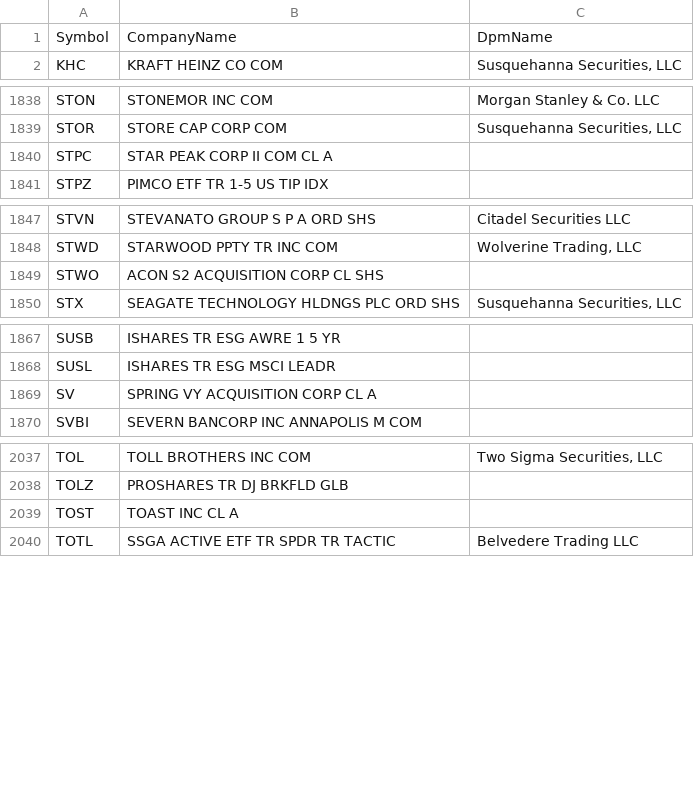
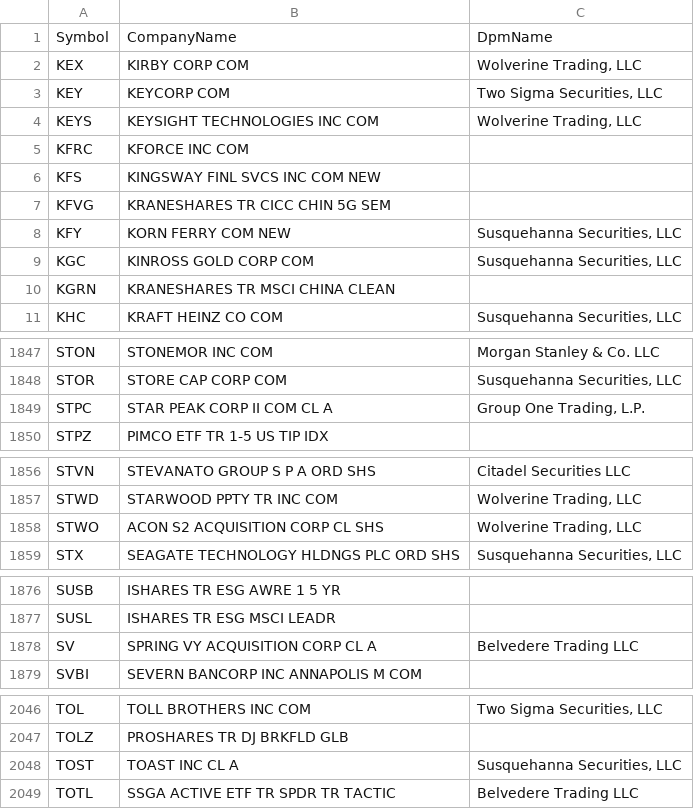
Before and after one commit to haoenhui/usa-optionable-stocks, a CSV file: options-02000.csv, drawn as a sheet; only a part is shown, gaps mark what is left out; the diff covers the shown part only.

```diff
--- a/options-02000.csv
+++ b/options-02000.csv
@@ -1,2 +1,11 @@
 Symbol,CompanyName,DpmName
+KEX,KIRBY CORP COM,"Wolverine Trading, LLC"
+KEY,KEYCORP COM,"Two Sigma Securities, LLC"
+KEYS,KEYSIGHT TECHNOLOGIES INC COM,"Wolverine Trading, LLC"
+KFRC,KFORCE INC COM,
+KFS,KINGSWAY FINL SVCS INC COM NEW,
+KFVG,KRANESHARES TR CICC CHIN 5G SEM,
+KFY,KORN FERRY COM NEW,"Susquehanna Securities, LLC"
+KGC,KINROSS GOLD CORP COM,"Susquehanna Securities, LLC"
+KGRN,KRANESHARES TR MSCI CHINA CLEAN,
 KHC,KRAFT HEINZ CO COM,"Susquehanna Securities, LLC"
@@ -1839,3 +1848,3 @@ STON,STONEMOR INC COM,Morgan Stanley & Co. LLC
 STOR,STORE CAP CORP COM,"Susquehanna Securities, LLC"
-STPC,STAR PEAK CORP II COM CL A,
+STPC,STAR PEAK CORP II COM CL A,"Group One Trading, L.P."
 STPZ,PIMCO ETF TR 1-5 US TIP IDX,
@@ -1848,3 +1857,3 @@ STVN,STEVANATO GROUP S P A ORD SHS,Citadel Securities LLC
 STWD,STARWOOD PPTY TR INC COM,"Wolverine Trading, LLC"
-STWO,ACON S2 ACQUISITION CORP CL SHS,
+STWO,ACON S2 ACQUISITION CORP CL SHS,"Wolverine Trading, LLC"
 STX,SEAGATE TECHNOLOGY HLDNGS PLC ORD SHS,"Susquehanna Securities, LLC"
@@ -1868,3 +1877,3 @@ SUSB,ISHARES TR ESG AWRE 1 5 YR,
 SUSL,ISHARES TR ESG MSCI LEADR,
-SV,SPRING VY ACQUISITION CORP CL A,
+SV,SPRING VY ACQUISITION CORP CL A,Belvedere Trading LLC
 SVBI,SEVERN BANCORP INC ANNAPOLIS M COM,
@@ -2038,3 +2047,3 @@ TOL,TOLL BROTHERS INC COM,"Two Sigma Securities, LLC"
 TOLZ,PROSHARES TR DJ BRKFLD GLB,
-TOST,TOAST INC CL A,
+TOST,TOAST INC CL A,"Susquehanna Securities, LLC"
 TOTL,SSGA ACTIVE ETF TR SPDR TR TACTIC,Belvedere Trading LLC
```
Also changed, not shown: 1 edited cell elsewhere in this file, options-00000.csv, weekly-options-00000.csv.
